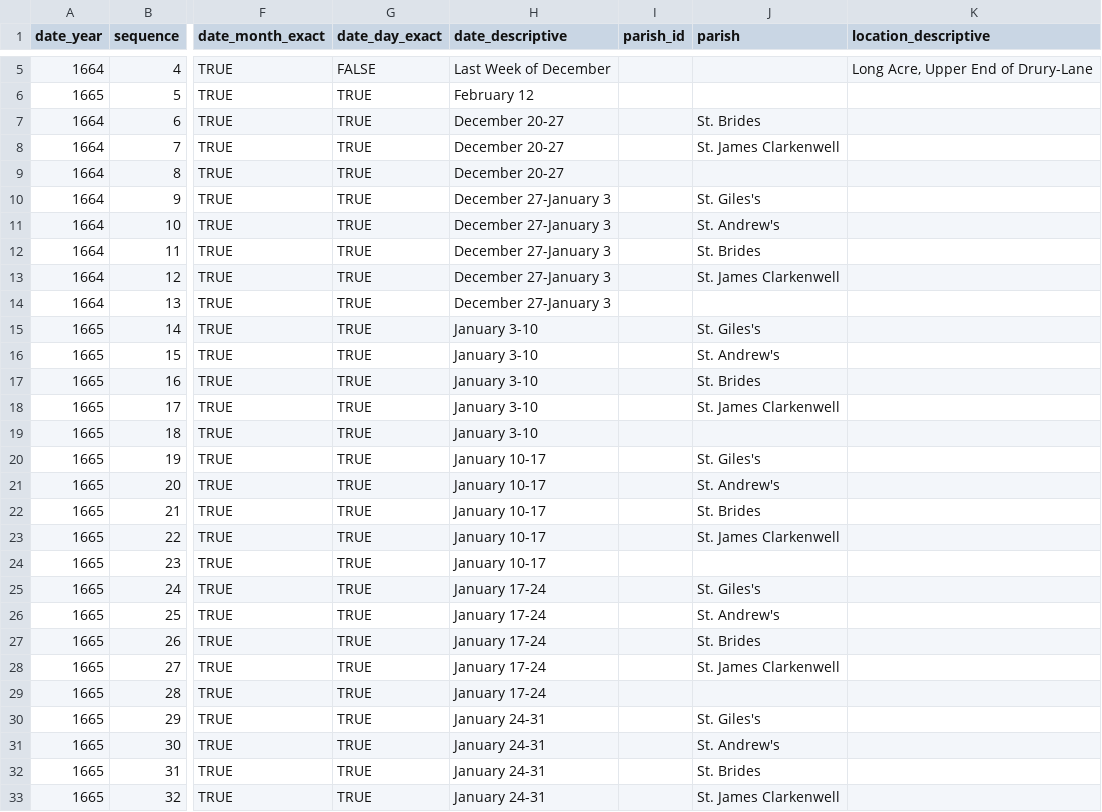
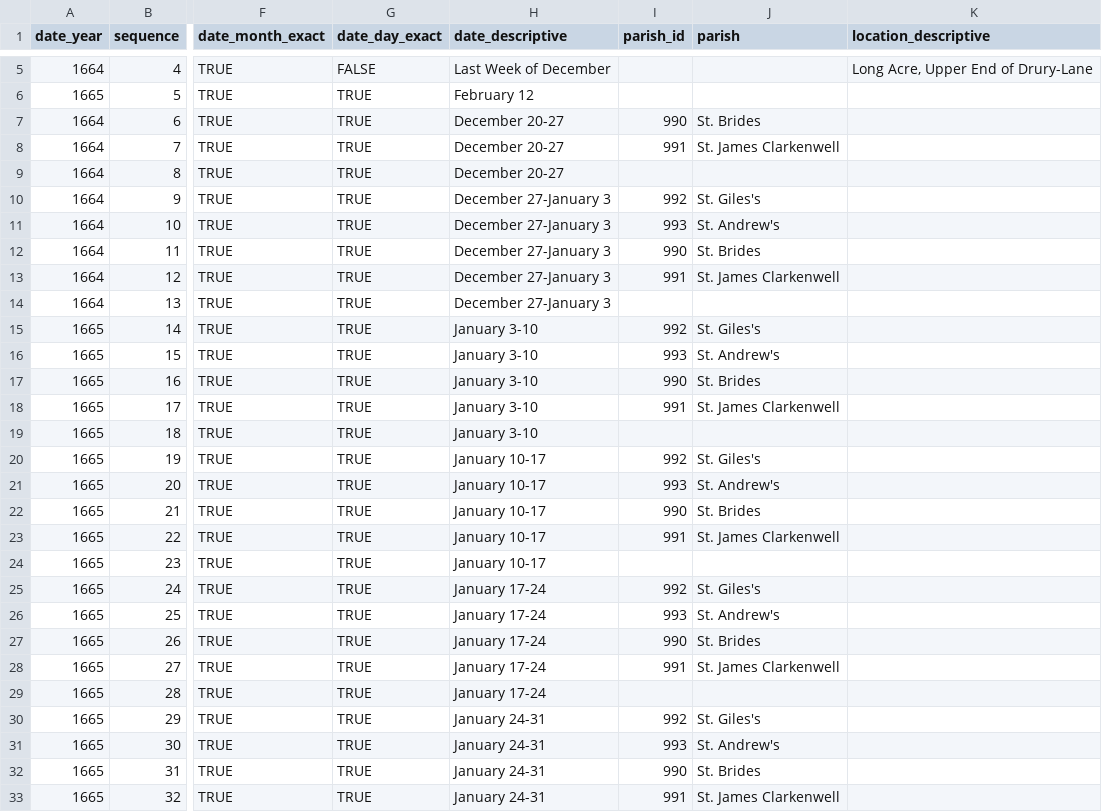
Before and after one commit to hofstra/itinerary, a CSV file: _source/_data/a-frightful-number-plague.csv, drawn as a sheet; only a part is shown, gaps mark what is left out; the diff covers the shown part only; the diff names each change by its address in the sheet, - before the commit and + after, or states it on an @@ line.

Commit message:
Started work on Stepper - Adding UI elements, pulling in CSV data as JSON to step through. Added notes. Left off at trying to change the color of an existing polygon.

```diff
--- a/_source/_data/a-frightful-number-plague.csv
+++ b/_source/_data/a-frightful-number-plague.csv
-I7 (parish_id): (empty)
+I7 (parish_id): 990
-I8 (parish_id): (empty)
+I8 (parish_id): 991
-I10 (parish_id): (empty)
+I10 (parish_id): 992
-I11 (parish_id): (empty)
+I11 (parish_id): 993
-I12 (parish_id): (empty)
+I12 (parish_id): 990
-I13 (parish_id): (empty)
+I13 (parish_id): 991
-I15 (parish_id): (empty)
+I15 (parish_id): 992
-I16 (parish_id): (empty)
+I16 (parish_id): 993
-I17 (parish_id): (empty)
+I17 (parish_id): 990
-I18 (parish_id): (empty)
+I18 (parish_id): 991
-I20 (parish_id): (empty)
+I20 (parish_id): 992
-I21 (parish_id): (empty)
+I21 (parish_id): 993
-I22 (parish_id): (empty)
+I22 (parish_id): 990
-I23 (parish_id): (empty)
+I23 (parish_id): 991
-I25 (parish_id): (empty)
+I25 (parish_id): 992
-I26 (parish_id): (empty)
+I26 (parish_id): 993
-I27 (parish_id): (empty)
+I27 (parish_id): 990
-I28 (parish_id): (empty)
+I28 (parish_id): 991
-I30 (parish_id): (empty)
+I30 (parish_id): 992
-I31 (parish_id): (empty)
+I31 (parish_id): 993
-I32 (parish_id): (empty)
+I32 (parish_id): 990
-I33 (parish_id): (empty)
+I33 (parish_id): 991
```
Also changed, not shown: 18 edited cells elsewhere in this file, 22 other files.
